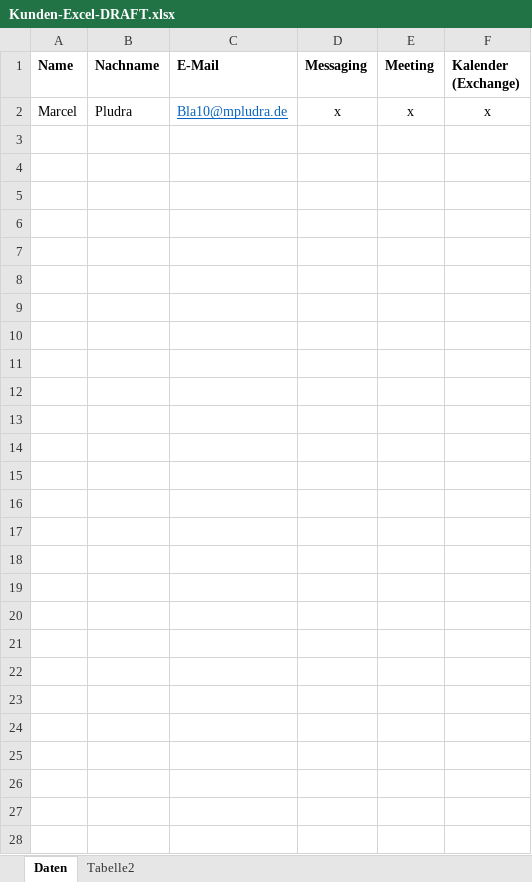
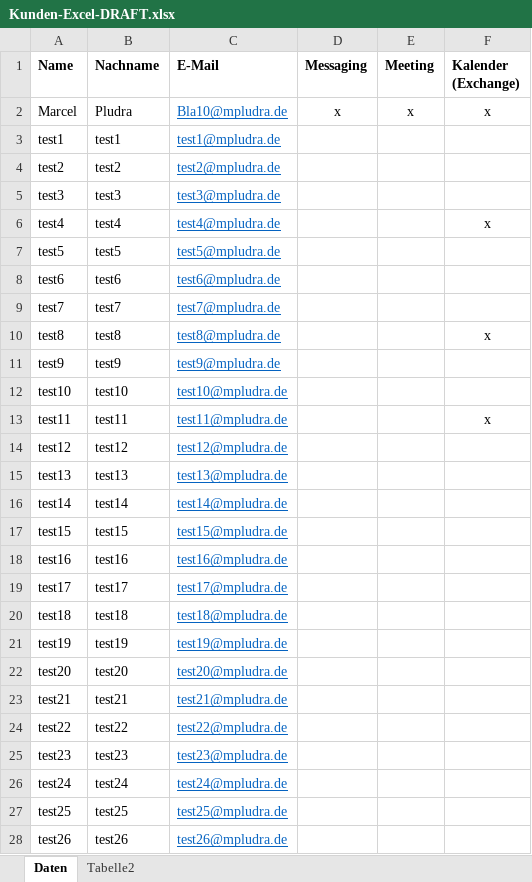
Before and after one commit to pludi14/WebexProv, an Excel workbook: Kunden-Excel/Kunden-Excel-DRAFT.xlsx, sheet Daten, drawn as a sheet; values as stored, in another font and other column widths than the file's, no borders; the diff names each change by its address in the sheet, - before the commit and + after, or states it on an @@ line.

Commit message:
Durchlaufen der Excel angepasst

```diff
--- a/Kunden-Excel/Kunden-Excel-DRAFT.xlsx (sheet Daten)
+++ b/Kunden-Excel/Kunden-Excel-DRAFT.xlsx (sheet Daten)
+row 3: test1 | test1 | test1@mpludra.de
+row 4: test2 | test2 | test2@mpludra.de
+row 5: test3 | test3 | test3@mpludra.de
+row 6: test4 | test4 | test4@mpludra.de |  |  | x
+row 7: test5 | test5 | test5@mpludra.de
+row 8: test6 | test6 | test6@mpludra.de
+row 9: test7 | test7 | test7@mpludra.de
+row 10: test8 | test8 | test8@mpludra.de |  |  | x
+row 11: test9 | test9 | test9@mpludra.de
+row 12: test10 | test10 | test10@mpludra.de
+row 13: test11 | test11 | test11@mpludra.de |  |  | x
+row 14: test12 | test12 | test12@mpludra.de
+row 15: test13 | test13 | test13@mpludra.de
+row 16: test14 | test14 | test14@mpludra.de
+row 17: test15 | test15 | test15@mpludra.de
+row 18: test16 | test16 | test16@mpludra.de
+row 19: test17 | test17 | test17@mpludra.de
+row 20: test18 | test18 | test18@mpludra.de
+row 21: test19 | test19 | test19@mpludra.de
+row 22: test20 | test20 | test20@mpludra.de
+row 23: test21 | test21 | test21@mpludra.de
+row 24: test22 | test22 | test22@mpludra.de
+row 25: test23 | test23 | test23@mpludra.de
+row 26: test24 | test24 | test24@mpludra.de
+row 27: test25 | test25 | test25@mpludra.de
+row 28: test26 | test26 | test26@mpludra.de
```
Also changed, not shown: 2 other files.
